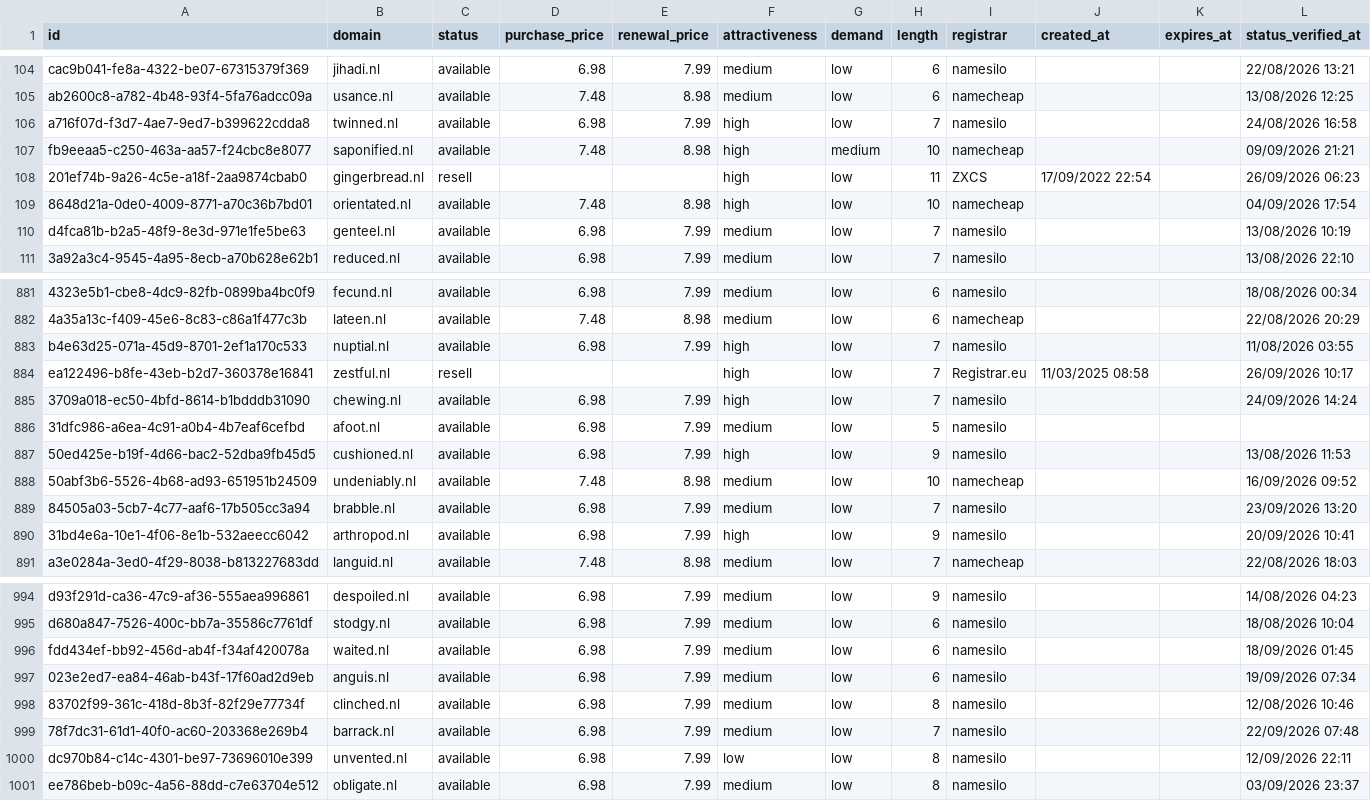
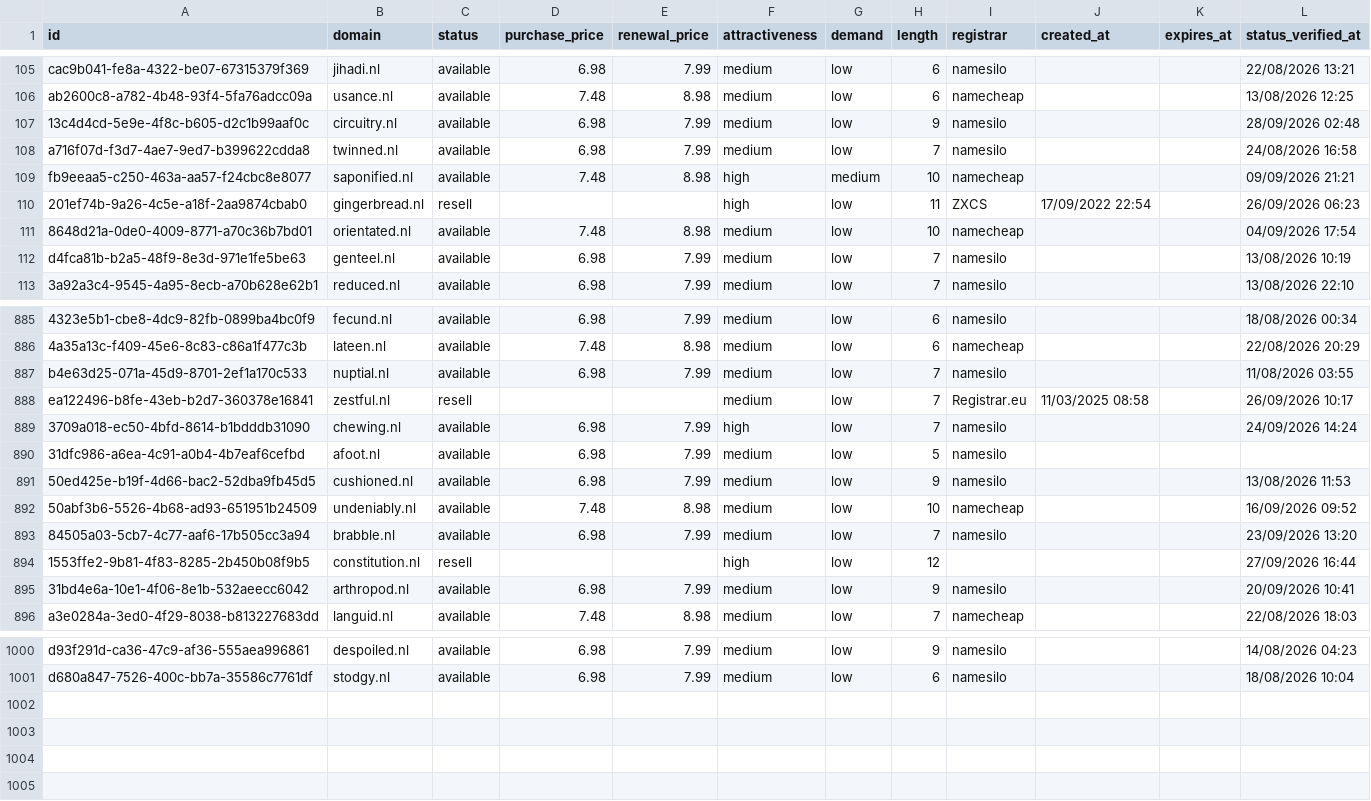
Before and after one commit to UniqueDomains/nl-oneword-domains, a CSV file: nl.csv, drawn as a sheet; only a part is shown, gaps mark what is left out; removed rows and columns are numbered as before the commit, all else as after; the diff covers the shown part only; the diff names each change by its address in the sheet, - before the commit and + after, or states it on an @@ line.

Commit message:
Domains update

```diff
--- a/nl.csv
+++ b/nl.csv
+row 107: 13c4d4cd-5e9e-4f8c-b605-d2c1b99aaf0c | circuitry.nl | available | 6.98 | 7.99 | medium | low | 9 | namesilo |  |  | 28/09/2026 02:48
-F108 (attractiveness): high
+F108 (attractiveness): medium
-F111 (attractiveness): high
+F111 (attractiveness): medium
-F887:F888 (attractiveness): high
+F887:F888 (attractiveness): medium
-F891 (attractiveness): high
+F891 (attractiveness): medium
+row 894: 1553ffe2-9b81-4f83-8285-2b450b08f9b5 | constitution.nl | resell |  |  | high | low | 12 |  |  |  | 27/09/2026 16:44
-F895 (attractiveness): high
+F895 (attractiveness): medium
-row 996: fdd434ef-bb92-456d-ab4f-f34af420078a | waited.nl | available | 6.98 | 7.99 | medium | low | 6 | namesilo |  |  | 18/09/2026 01:45
-row 997: 023e2ed7-ea84-46ab-b43f-17f60ad2d9eb | anguis.nl | available | 6.98 | 7.99 | medium | low | 6 | namesilo |  |  | 19/09/2026 07:34
-row 998: 83702f99-361c-418d-8b3f-82f29e77734f | clinched.nl | available | 6.98 | 7.99 | medium | low | 8 | namesilo |  |  | 12/08/2026 10:46
-row 999: 78f7dc31-61d1-40f0-ac60-203368e269b4 | barrack.nl | available | 6.98 | 7.99 | medium | low | 7 | namesilo |  |  | 22/09/2026 07:48
-row 1000: dc970b84-c14c-4301-be97-73696010e399 | unvented.nl | available | 6.98 | 7.99 | low | low | 8 | namesilo |  |  | 12/09/2026 22:11
-row 1001: ee786beb-b09c-4a56-88dd-c7e63704e512 | obligate.nl | available | 6.98 | 7.99 | medium | low | 8 | namesilo |  |  | 03/09/2026 23:37
```
Also changed, not shown: 4 added rows and 44 edited cells elsewhere in this file, 4 other files.
